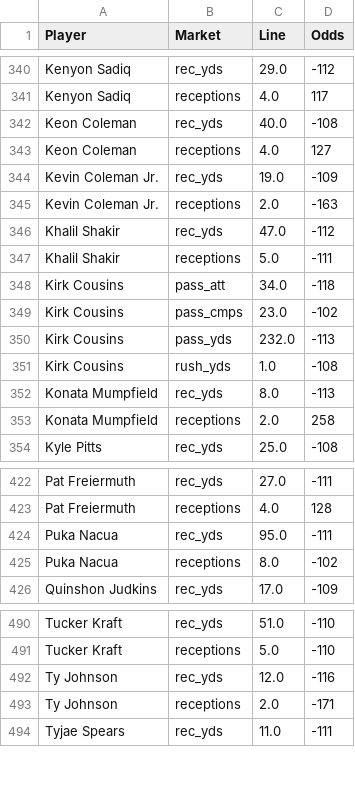
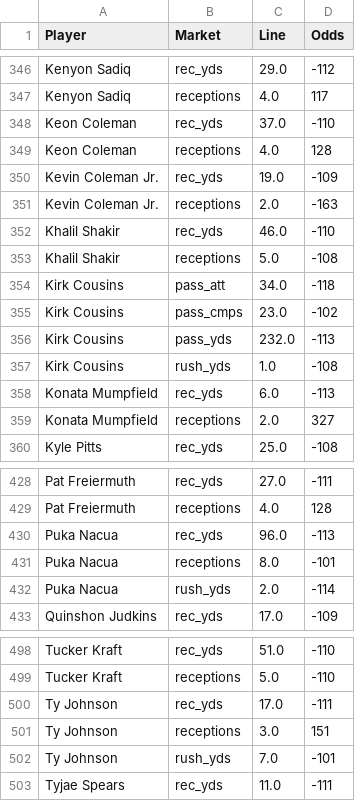
Before and after one commit to fozzyyozzy/edge-index, a CSV file: automation/lines/dk_2026_w5_all.csv, drawn as a sheet; only a part is shown, gaps mark what is left out; the diff covers the shown part only.

```diff
--- a/automation/lines/dk_2026_w5_all.csv
+++ b/automation/lines/dk_2026_w5_all.csv
@@ -341,8 +347,8 @@ Kenyon Sadiq,rec_yds,29.0,-112
 Kenyon Sadiq,receptions,4.0,117
-Keon Coleman,rec_yds,40.0,-108
-Keon Coleman,receptions,4.0,127
+Keon Coleman,rec_yds,37.0,-110
+Keon Coleman,receptions,4.0,128
 Kevin Coleman Jr.,rec_yds,19.0,-109
 Kevin Coleman Jr.,receptions,2.0,-163
-Khalil Shakir,rec_yds,47.0,-112
-Khalil Shakir,receptions,5.0,-111
+Khalil Shakir,rec_yds,46.0,-110
+Khalil Shakir,receptions,5.0,-108
 Kirk Cousins,pass_att,34.0,-118
@@ -351,4 +357,4 @@ Kirk Cousins,pass_yds,232.0,-113
 Kirk Cousins,rush_yds,1.0,-108
-Konata Mumpfield,rec_yds,8.0,-113
-Konata Mumpfield,receptions,2.0,258
+Konata Mumpfield,rec_yds,6.0,-113
+Konata Mumpfield,receptions,2.0,327
 Kyle Pitts,rec_yds,25.0,-108
@@ -423,4 +429,5 @@ Pat Freiermuth,rec_yds,27.0,-111
 Pat Freiermuth,receptions,4.0,128
-Puka Nacua,rec_yds,95.0,-111
-Puka Nacua,receptions,8.0,-102
+Puka Nacua,rec_yds,96.0,-113
+Puka Nacua,receptions,8.0,-101
+Puka Nacua,rush_yds,2.0,-114
 Quinshon Judkins,rec_yds,17.0,-109
@@ -491,4 +499,5 @@ Tucker Kraft,rec_yds,51.0,-110
 Tucker Kraft,receptions,5.0,-110
-Ty Johnson,rec_yds,12.0,-116
-Ty Johnson,receptions,2.0,-171
+Ty Johnson,rec_yds,17.0,-111
+Ty Johnson,receptions,3.0,151
+Ty Johnson,rush_yds,7.0,-101
 Tyjae Spears,rec_yds,11.0,-111
```
Also changed, not shown: 7 added rows and 46 edited cells elsewhere in this file, automation/floors/floors_2026_w5_mnf.csv, automation/lines/dk_2026_w5_mnf.csv, 15 other files.
